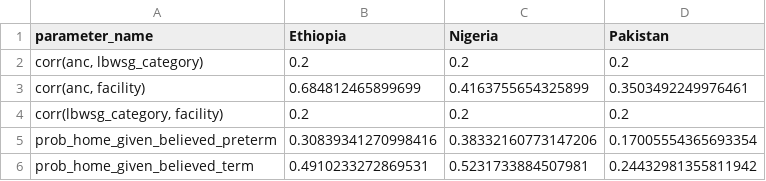
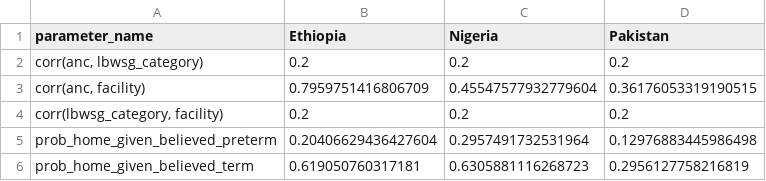
Before and after one commit to ihmeuw/vivarium_gates_mncnh, a CSV file: src/vivarium_gates_mncnh/data/facility_choice/facility_choice_optimization_results.csv, drawn as a sheet.

```diff
--- a/src/vivarium_gates_mncnh/data/facility_choice/facility_choice_optimization_results.csv
+++ b/src/vivarium_gates_mncnh/data/facility_choice/facility_choice_optimization_results.csv
@@ -2,5 +2,5 @@ parameter_name,Ethiopia,Nigeria,Pakistan
 "corr(anc, lbwsg_category)",0.2,0.2,0.2
-"corr(anc, facility)",0.684812465899699,0.4163755654325899,0.3503492249976461
+"corr(anc, facility)",0.7959751416806709,0.45547577932779604,0.36176053319190515
 "corr(lbwsg_category, facility)",0.2,0.2,0.2
-prob_home_given_believed_preterm,0.30839341270998416,0.38332160773147206,0.17005554365693354
-prob_home_given_believed_term,0.4910233272869531,0.5231733884507981,0.24432981355811942
+prob_home_given_believed_preterm,0.20406629436427604,0.2957491732531964,0.12976883445986498
+prob_home_given_believed_term,0.619050760317181,0.6305881116268723,0.2956127758216819
```
Also changed, not shown: 3 other files.
